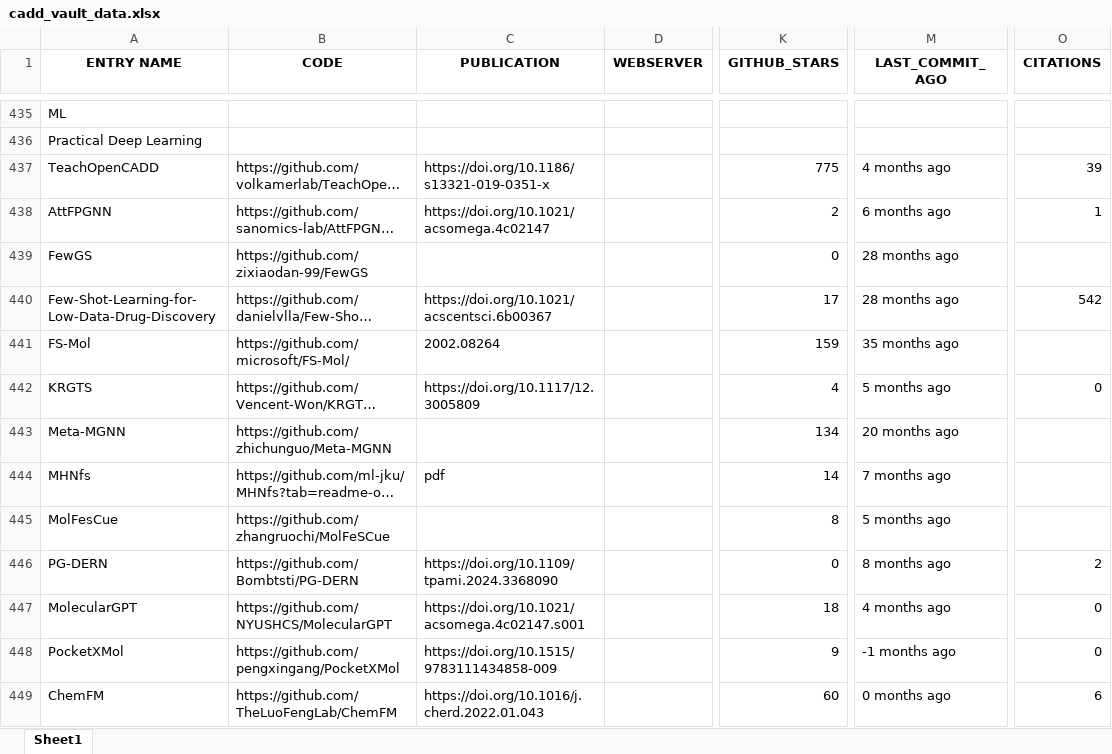
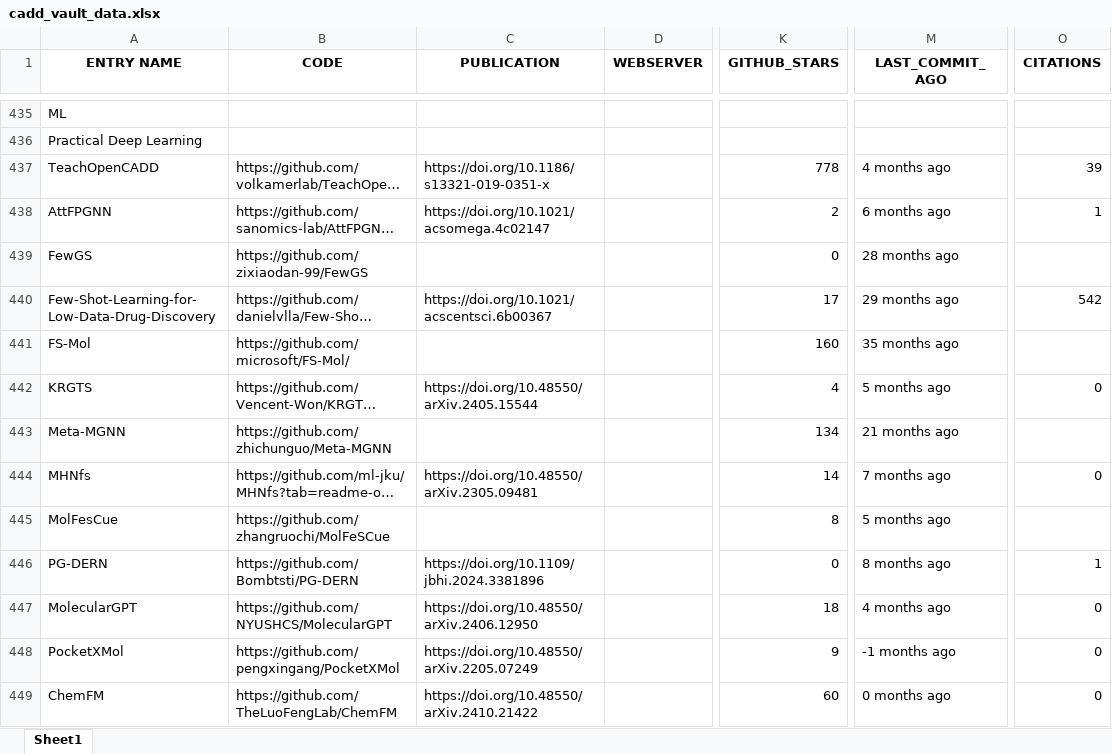
Before and after one commit to DrugBud-Suite/CADD_Vault, an Excel workbook: cadd_vault_data.xlsx, sheet Sheet1, drawn as a sheet; only a part is shown, gaps mark what is left out; long unchanged cells end in …; values as stored, in another font and other column widths than the file's, no borders; the diff covers the shown part only; the diff names each change by its address in the sheet, - before the commit and + after, or states it on an @@ line.

```diff
--- a/cadd_vault_data.xlsx (sheet Sheet1)
+++ b/cadd_vault_data.xlsx (sheet Sheet1)
-K437 (GITHUB_STARS): 775
+K437 (GITHUB_STARS): 778
-M440 (LAST_COMMIT_AGO): 28 months ago
+M440 (LAST_COMMIT_AGO): 29 months ago
-C441 (PUBLICATION): 2002.08264
+C441 (PUBLICATION): (empty)
-K441 (GITHUB_STARS): 159
+K441 (GITHUB_STARS): 160
-C442 (PUBLICATION): https://doi.org/10.1117/12.3005809
+C442 (PUBLICATION): https://doi.org/10.48550/arXiv.2405.15544
-M443 (LAST_COMMIT_AGO): 20 months ago
+M443 (LAST_COMMIT_AGO): 21 months ago
-C444 (PUBLICATION): pdf
+C444 (PUBLICATION): https://doi.org/10.48550/arXiv.2305.09481
-O444 (CITATIONS): (empty)
+O444 (CITATIONS): 0
-C446 (PUBLICATION): https://doi.org/10.1109/tpami.2024.3368090
+C446 (PUBLICATION): https://doi.org/10.1109/jbhi.2024.3381896
-O446 (CITATIONS): 2
+O446 (CITATIONS): 1
-C447 (PUBLICATION): https://doi.org/10.1021/acsomega.4c02147.s001
+C447 (PUBLICATION): https://doi.org/10.48550/arXiv.2406.12950
-C448 (PUBLICATION): https://doi.org/10.1515/9783111434858-009
+C448 (PUBLICATION): https://doi.org/10.48550/arXiv.2205.07249
-C449 (PUBLICATION): https://doi.org/10.1016/j.cherd.2022.01.043
+C449 (PUBLICATION): https://doi.org/10.48550/arXiv.2410.21422
-O449 (CITATIONS): 6
+O449 (CITATIONS): 0
```
Also changed, not shown: 23 added rows, 32 removed rows, 2 moved rows, 514 edited cells and cell formats elsewhere in this sheet, 1 other file.
